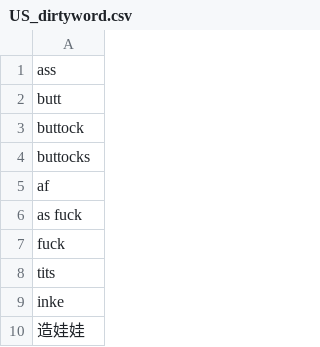
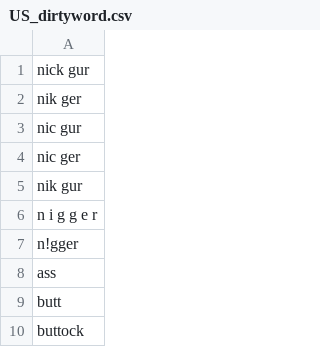
Before and after one commit to DanielSu17/17vpn, a CSV file: envs/prod/17app/dirtyword/US_dirtyword.csv, drawn as a sheet; only a part is shown; the shorter side is filled out with more unchanged rows.

Commit message:
jack.chen@17.media - 17app/dirtyword/US_dirtyword.csv

```diff
--- a/envs/prod/17app/dirtyword/US_dirtyword.csv
+++ b/envs/prod/17app/dirtyword/US_dirtyword.csv
@@ -1 +1,8 @@
+nick gur
+nik ger
+nic gur
+nic ger
+nik gur
+n i g g e r
+n!gger
 ass
```
